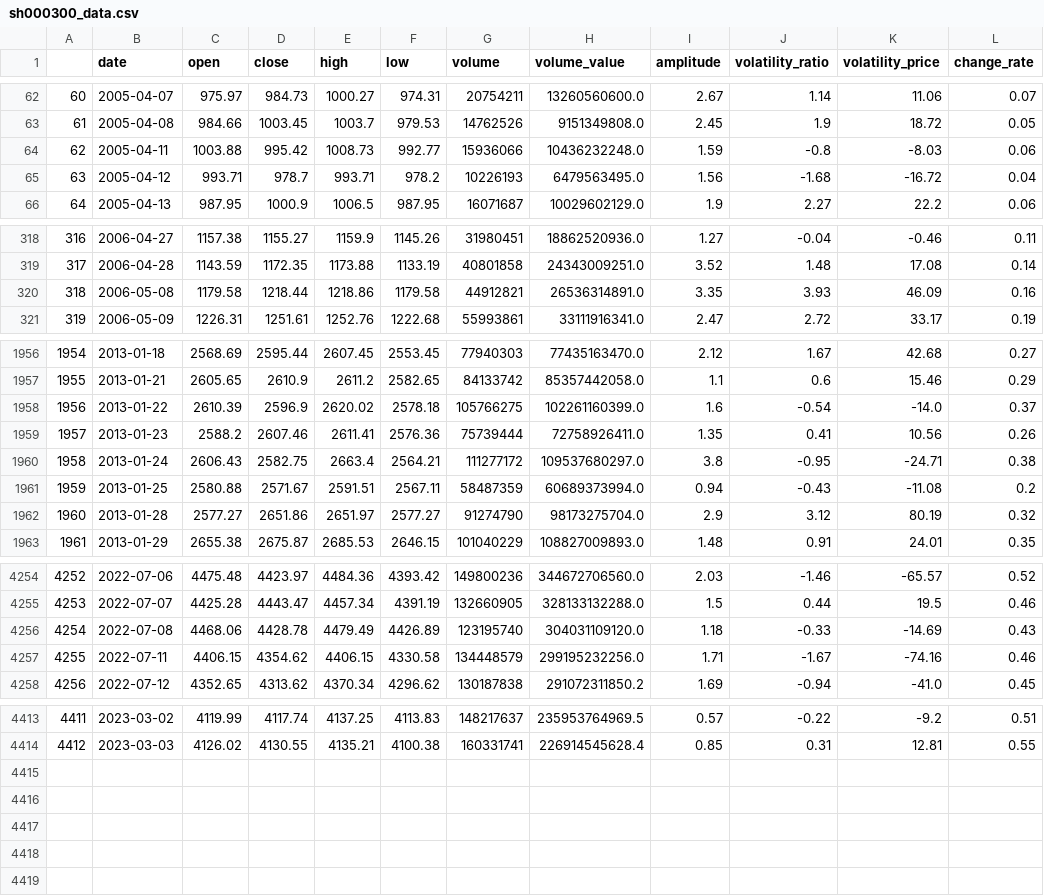
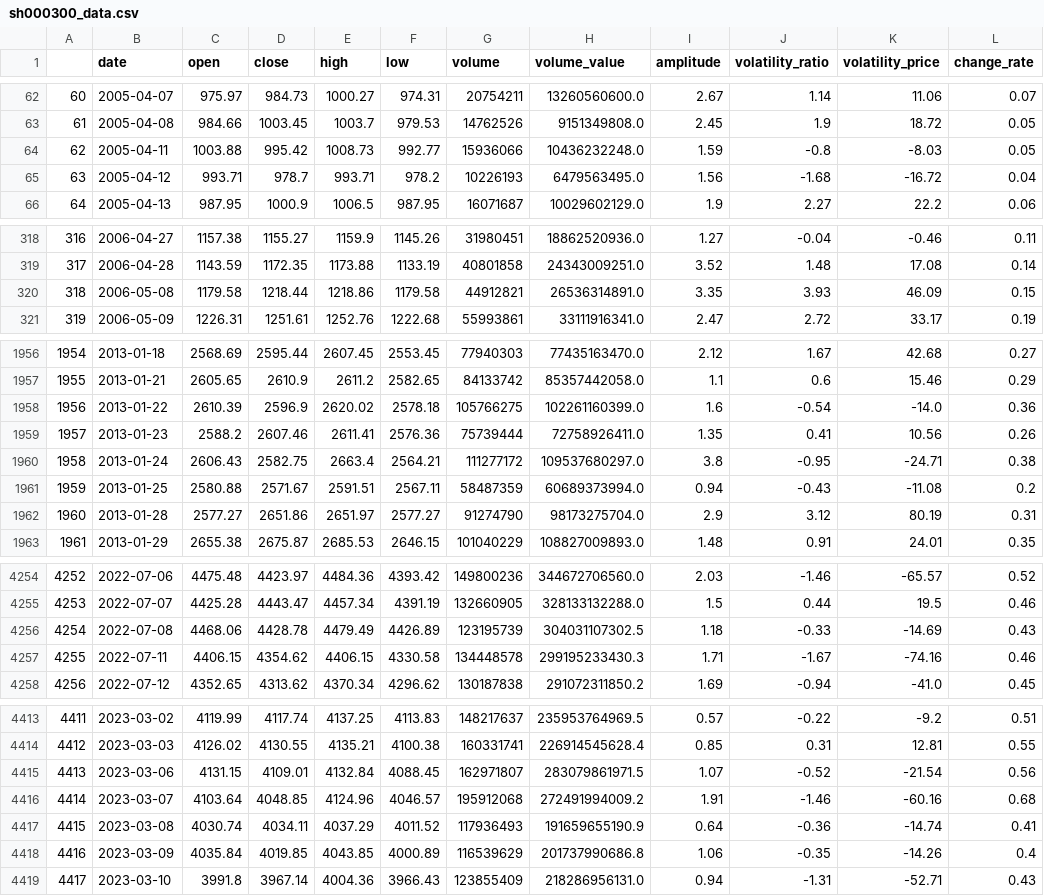
Before and after one commit to webclinic017/btproj, a CSV file: data/daily/sh000300_data.csv, drawn as a sheet; only a part is shown, gaps mark what is left out; the diff covers the shown part only.

```diff
--- a/data/daily/sh000300_data.csv
+++ b/data/daily/sh000300_data.csv
@@ -63,3 +63,3 @@
 61,2005-04-08,984.66,1003.45,1003.7,979.53,14762526,9151349808.0,2.45,1.9,18.72,0.05
-62,2005-04-11,1003.88,995.42,1008.73,992.77,15936066,10436232248.0,1.59,-0.8,-8.03,0.06
+62,2005-04-11,1003.88,995.42,1008.73,992.77,15936066,10436232248.0,1.59,-0.8,-8.03,0.05
 63,2005-04-12,993.71,978.7,993.71,978.2,10226193,6479563495.0,1.56,-1.68,-16.72,0.04
@@ -319,3 +319,3 @@
 317,2006-04-28,1143.59,1172.35,1173.88,1133.19,40801858,24343009251.0,3.52,1.48,17.08,0.14
-318,2006-05-08,1179.58,1218.44,1218.86,1179.58,44912821,26536314891.0,3.35,3.93,46.09,0.16
+318,2006-05-08,1179.58,1218.44,1218.86,1179.58,44912821,26536314891.0,3.35,3.93,46.09,0.15
 319,2006-05-09,1226.31,1251.61,1252.76,1222.68,55993861,33111916341.0,2.47,2.72,33.17,0.19
@@ -1957,3 +1957,3 @@
 1955,2013-01-21,2605.65,2610.9,2611.2,2582.65,84133742,85357442058.0,1.1,0.6,15.46,0.29
-1956,2013-01-22,2610.39,2596.9,2620.02,2578.18,105766275,102261160399.0,1.6,-0.54,-14.0,0.37
+1956,2013-01-22,2610.39,2596.9,2620.02,2578.18,105766275,102261160399.0,1.6,-0.54,-14.0,0.36
 1957,2013-01-23,2588.2,2607.46,2611.41,2576.36,75739444,72758926411.0,1.35,0.41,10.56,0.26
@@ -1961,3 +1961,3 @@
 1959,2013-01-25,2580.88,2571.67,2591.51,2567.11,58487359,60689373994.0,0.94,-0.43,-11.08,0.2
-1960,2013-01-28,2577.27,2651.86,2651.97,2577.27,91274790,98173275704.0,2.9,3.12,80.19,0.32
+1960,2013-01-28,2577.27,2651.86,2651.97,2577.27,91274790,98173275704.0,2.9,3.12,80.19,0.31
 1961,2013-01-29,2655.38,2675.87,2685.53,2646.15,101040229,108827009893.0,1.48,0.91,24.01,0.35
@@ -4255,4 +4255,4 @@
 4253,2022-07-07,4425.28,4443.47,4457.34,4391.19,132660905,328133132288.0,1.5,0.44,19.5,0.46
-4254,2022-07-08,4468.06,4428.78,4479.49,4426.89,123195740,304031109120.0,1.18,-0.33,-14.69,0.43
-4255,2022-07-11,4406.15,4354.62,4406.15,4330.58,134448579,299195232256.0,1.71,-1.67,-74.16,0.46
+4254,2022-07-08,4468.06,4428.78,4479.49,4426.89,123195739,304031107302.5,1.18,-0.33,-14.69,0.43
+4255,2022-07-11,4406.15,4354.62,4406.15,4330.58,134448578,299195233430.3,1.71,-1.67,-74.16,0.46
 4256,2022-07-12,4352.65,4313.62,4370.34,4296.62,130187838,291072311850.2,1.69,-0.94,-41.0,0.45
@@ -4414 +4414,6 @@
 4412,2023-03-03,4126.02,4130.55,4135.21,4100.38,160331741,226914545628.4,0.85,0.31,12.81,0.55
+4413,2023-03-06,4131.15,4109.01,4132.84,4088.45,162971807,283079861971.5,1.07,-0.52,-21.54,0.56
+4414,2023-03-07,4103.64,4048.85,4124.96,4046.57,195912068,272491994009.2,1.91,-1.46,-60.16,0.68
+4415,2023-03-08,4030.74,4034.11,4037.29,4011.52,117936493,191659655190.9,0.64,-0.36,-14.74,0.41
+4416,2023-03-09,4035.84,4019.85,4043.85,4000.89,116539629,201737990686.8,1.06,-0.35,-14.26,0.4
+4417,2023-03-10,3991.8,3967.14,4004.36,3966.43,123855409,218286956131.0,0.94,-1.31,-52.71,0.43
```
Also changed, not shown: 16 edited cells elsewhere in this file, data/daily/sh512480_accu_data.csv, data/daily/sh512690_accu_data.csv, 50 other files.
